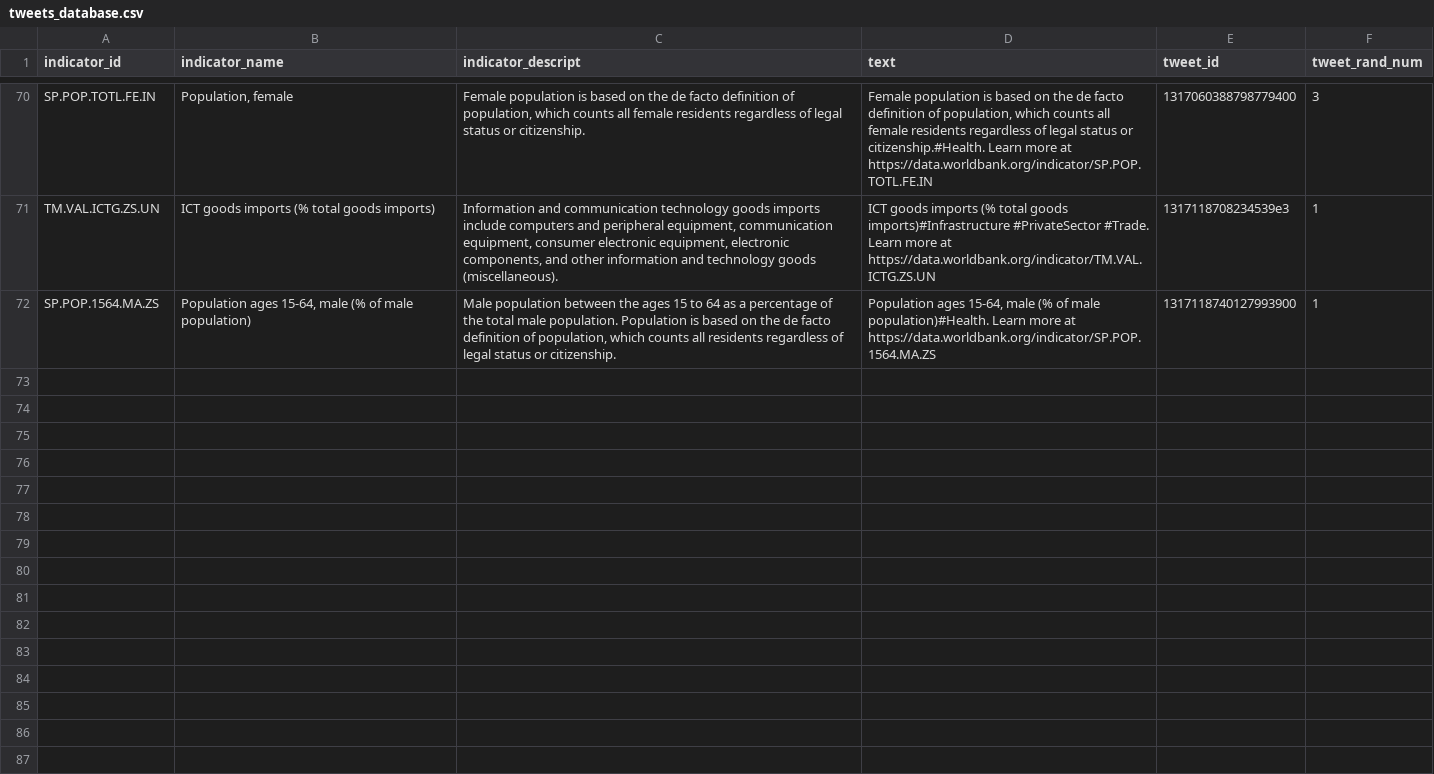
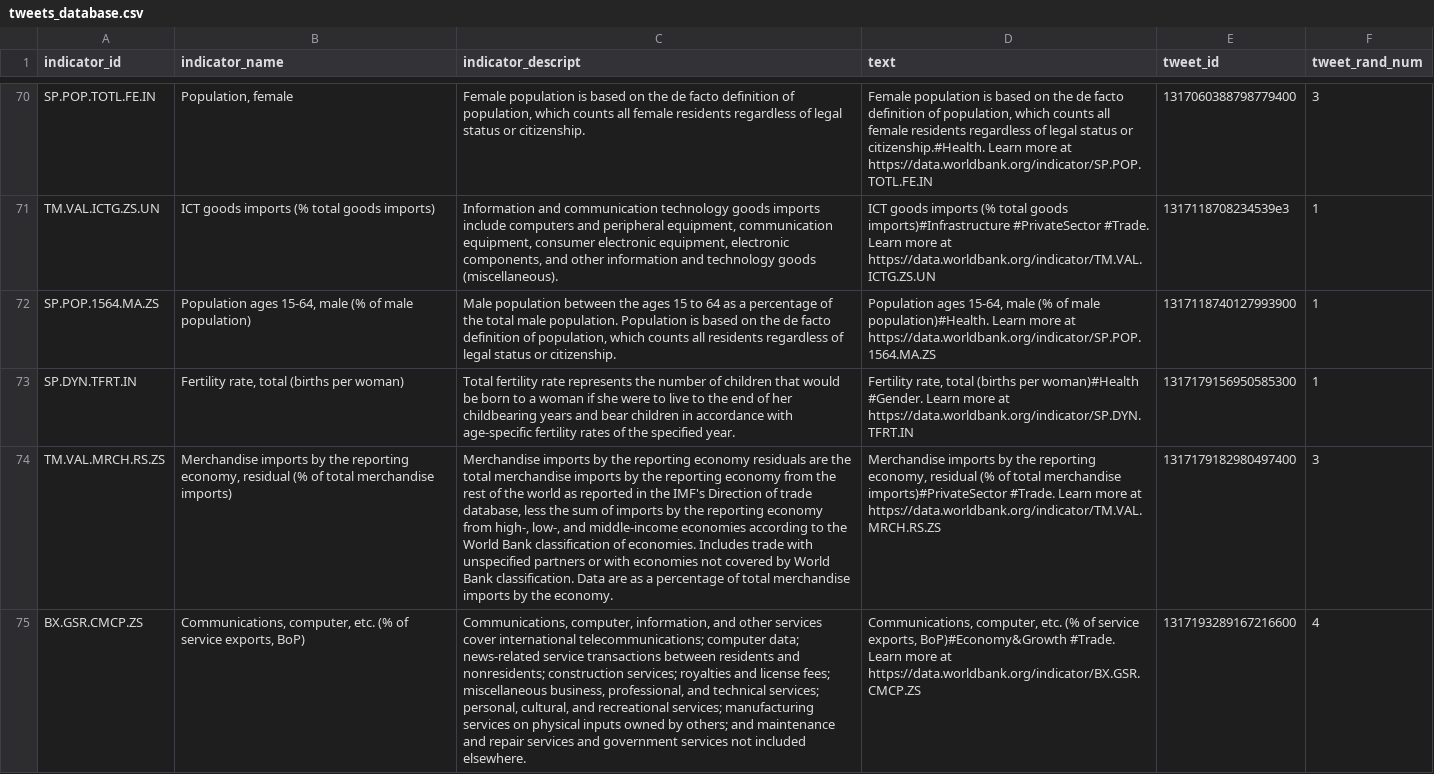
Before and after one commit to stacybri/WDI_twitter_bot, a CSV file: tweets_database.csv, drawn as a sheet; only a part is shown, gaps mark what is left out; the diff covers the shown part only; the diff names each change by its address in the sheet, - before the commit and + after, or states it on an @@ line.

```diff
--- a/tweets_database.csv
+++ b/tweets_database.csv
+row 73: SP.DYN.TFRT.IN | Fertility rate, total (births per woman) | Total fertility rate represents the number of children that would be born to a woman if she were to live to the end of her childbearing years and bear children in accordance with age-specific fertility rates of the specified year. | Fertility rate, total (births per woman)#Health #Gender. Learn more at https://data.worldbank.org/indicator/SP.DYN.TFRT.IN | 1317179156950585300 | 1
+row 74: TM.VAL.MRCH.RS.ZS | Merchandise imports by the reporting economy, residual (% of total merchandise imports) | Merchandise imports by the reporting economy residuals are the total merchandise imports by the reporting economy from the rest of the world as reported in the IMF's Direction of trade database, less the sum of imports by the reporting economy from high-, low-, and middle-income economies according to the World Bank classification of economies. Includes trade with unspecified partners or with economies not covered by World Bank classification. Data are as a percentage of total merchandise imports by the economy. | Merchandise imports by the reporting economy, residual (% of total merchandise imports)#PrivateSector #Trade. Learn more at https://data.worldbank.org/indicator/TM.VAL.MRCH.RS.ZS | 1317179182980497400 | 3
+row 75: BX.GSR.CMCP.ZS | Communications, computer, etc. (% of service exports, BoP) | Communications, computer, information, and other services cover international telecommunications; computer data; news-related service transactions between residents and nonresidents; construction services; royalties and license fees; miscellaneous business, professional, and technical services; personal, cultural, and recreational services; manufacturing services on physical inputs owned by others; and maintenance and repair services and government services not included elsewhere. | Communications, computer, etc. (% of service exports, BoP)#Economy&Growth #Trade. Learn more at https://data.worldbank.org/indicator/BX.GSR.CMCP.ZS | 1317193289167216600 | 4
```
Also changed, not shown: 3 added rows elsewhere in this file, 1 other file.
